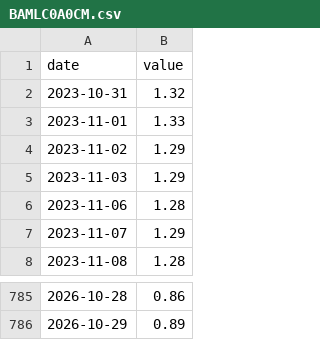
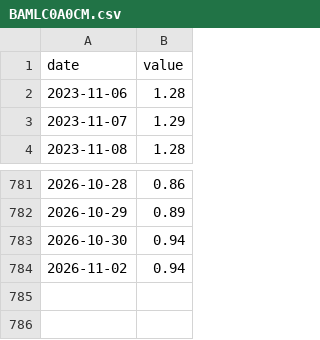
Before and after one commit to Recp-ai/capex-early-warning, a CSV file: data/fred/BAMLC0A0CM.csv, drawn as a sheet; only a part is shown, gaps mark what is left out.

```diff
--- a/data/fred/BAMLC0A0CM.csv
+++ b/data/fred/BAMLC0A0CM.csv
@@ -1,6 +1,2 @@
 date,value
-2023-10-31,1.32
-2023-11-01,1.33
-2023-11-02,1.29
-2023-11-03,1.29
 2023-11-06,1.28
@@ -786 +782,3 @@ date,value
 2026-10-29,0.89
+2026-10-30,0.94
+2026-11-02,0.94
```
Also changed, not shown: data/fred/DCOILBRENTEU.csv, data/fred/NASDAQ100.csv, 20 other files.
